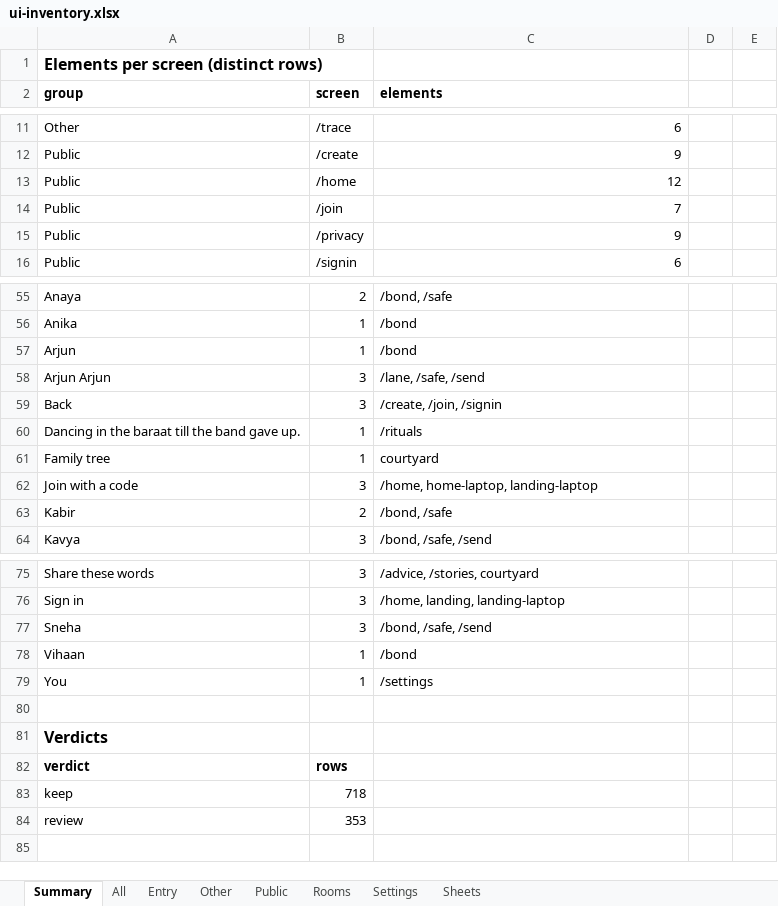
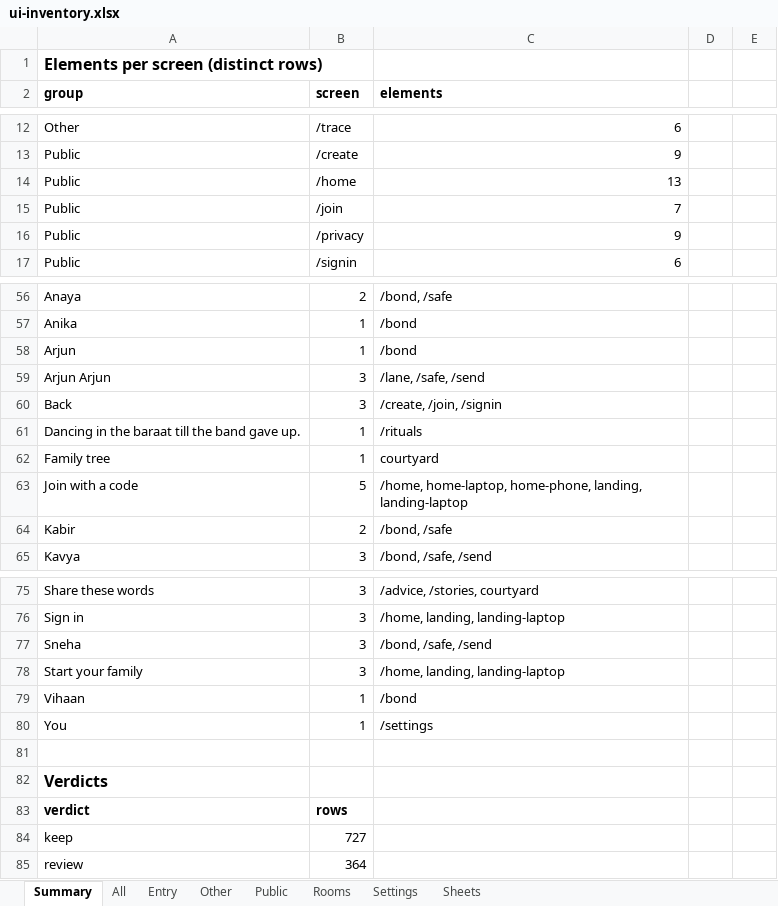
Before and after one commit to Sanjeevlabs/Nearer, an Excel workbook: docs/ui-inventory.xlsx, sheet Summary, drawn as a sheet; only a part is shown, gaps mark what is left out; values as stored, in another font and other column widths than the file's, no borders; addresses are those after the commit; the diff covers the shown part only; the diff names each change by its address in the sheet, - before the commit and + after, or states it on an @@ line.

Commit message:
First screen: one bottom bar, home page first on phones, a lamp you can see

```diff
--- a/docs/ui-inventory.xlsx (sheet Summary)
+++ b/docs/ui-inventory.xlsx (sheet Summary)
-C14 (elements): 12
+C14 (elements): 13
-B63 (screen): 3
+B63 (screen): 5
-C63 (elements): /home, home-laptop, landing-laptop
+C63 (elements): /home, home-laptop, home-phone, landing, landing-laptop
+row 78: Start your family | 3 | /home, landing, landing-laptop
-B84 (screen): 718
+B84 (screen): 727
-B85 (screen): 353
+B85 (screen): 364
```
Also changed, not shown: 1 added row, 1 removed row and 11 edited cells elsewhere in this sheet, sheet All, sheet Entry, sheet Public, sheet Rooms, 21 other files.
